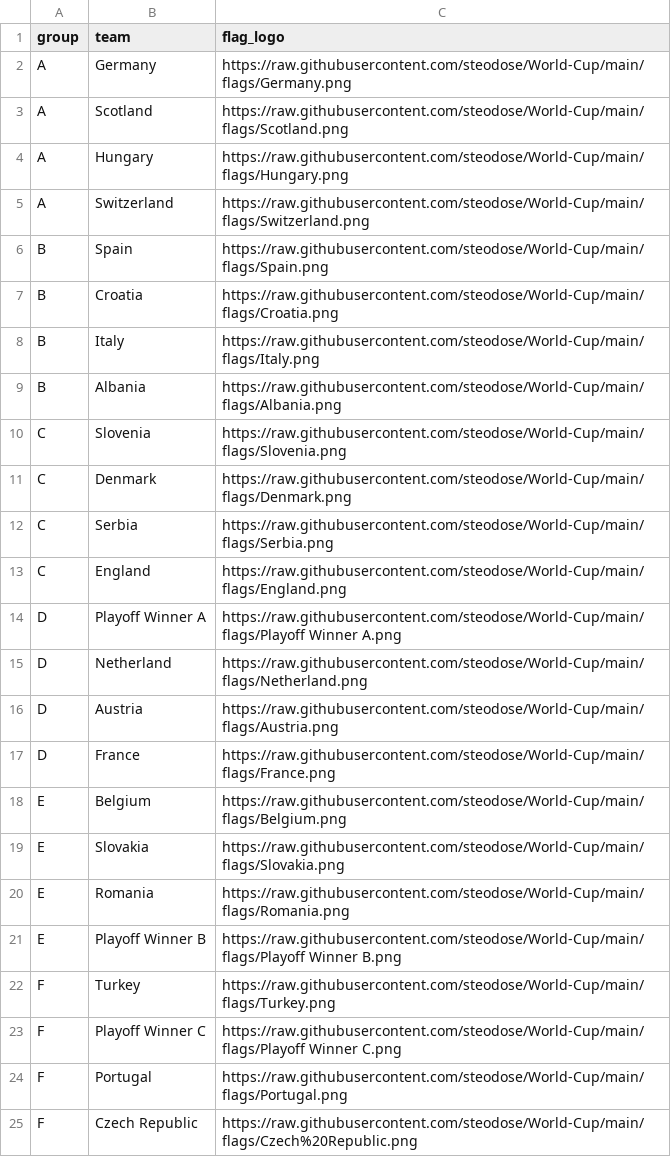
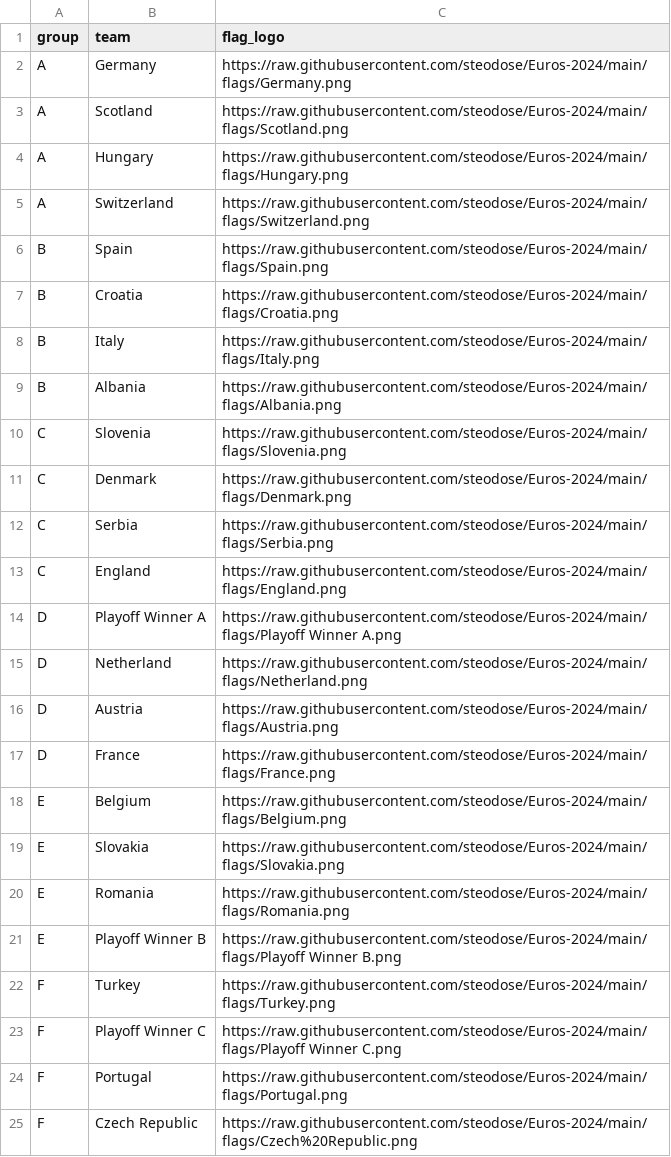
Before and after one commit to steodose/Euros-2024, a CSV file: team_mapping.csv, drawn as a sheet.

Commit message:
Update flags

```diff
--- a/team_mapping.csv
+++ b/team_mapping.csv
@@ -1,25 +1,25 @@
 group,team,flag_logo
-A,Germany,https://raw.githubusercontent.com/steodose/World-Cup/main/flags/Germany.png
-A,Scotland,https://raw.githubusercontent.com/steodose/World-Cup/main/flags/Scotland.png
-A,Hungary,https://raw.githubusercontent.com/steodose/World-Cup/main/flags/Hungary.png
-A,Switzerland,https://raw.githubusercontent.com/steodose/World-Cup/main/flags/Switzerland.png
-B,Spain,https://raw.githubusercontent.com/steodose/World-Cup/main/flags/Spain.png
-B,Croatia,https://raw.githubusercontent.com/steodose/World-Cup/main/flags/Croatia.png
-B,Italy,https://raw.githubusercontent.com/steodose/World-Cup/main/flags/Italy.png
-B,Albania,https://raw.githubusercontent.com/steodose/World-Cup/main/flags/Albania.png
-C,Slovenia,https://raw.githubusercontent.com/steodose/World-Cup/main/flags/Slovenia.png
-C,Denmark,https://raw.githubusercontent.com/steodose/World-Cup/main/flags/Denmark.png
-C,Serbia,https://raw.githubusercontent.com/steodose/World-Cup/main/flags/Serbia.png
-C,England,https://raw.githubusercontent.com/steodose/World-Cup/main/flags/England.png
-D,Playoff Winner A,https://raw.githubusercontent.com/steodose/World-Cup/main/flags/Playoff Winner A.png
-D,Netherland,https://raw.githubusercontent.com/steodose/World-Cup/main/flags/Netherland.png
-D,Austria,https://raw.githubusercontent.com/steodose/World-Cup/main/flags/Austria.png
-D,France,https://raw.githubusercontent.com/steodose/World-Cup/main/flags/France.png
-E,Belgium,https://raw.githubusercontent.com/steodose/World-Cup/main/flags/Belgium.png
-E,Slovakia,https://raw.githubusercontent.com/steodose/World-Cup/main/flags/Slovakia.png
-E,Romania,https://raw.githubusercontent.com/steodose/World-Cup/main/flags/Romania.png
-E,Playoff Winner B,https://raw.githubusercontent.com/steodose/World-Cup/main/flags/Playoff Winner B.png
-F,Turkey,https://raw.githubusercontent.com/steodose/World-Cup/main/flags/Turkey.png
-F,Playoff Winner C,https://raw.githubusercontent.com/steodose/World-Cup/main/flags/Playoff Winner C.png
-F,Portugal,https://raw.githubusercontent.com/steodose/World-Cup/main/flags/Portugal.png
-F,Czech Republic,https://raw.githubusercontent.com/steodose/World-Cup/main/flags/Czech%20Republic.png
+A,Germany,https://raw.githubusercontent.com/steodose/Euros-2024/main/flags/Germany.png
+A,Scotland,https://raw.githubusercontent.com/steodose/Euros-2024/main/flags/Scotland.png
+A,Hungary,https://raw.githubusercontent.com/steodose/Euros-2024/main/flags/Hungary.png
+A,Switzerland,https://raw.githubusercontent.com/steodose/Euros-2024/main/flags/Switzerland.png
+B,Spain,https://raw.githubusercontent.com/steodose/Euros-2024/main/flags/Spain.png
+B,Croatia,https://raw.githubusercontent.com/steodose/Euros-2024/main/flags/Croatia.png
+B,Italy,https://raw.githubusercontent.com/steodose/Euros-2024/main/flags/Italy.png
+B,Albania,https://raw.githubusercontent.com/steodose/Euros-2024/main/flags/Albania.png
+C,Slovenia,https://raw.githubusercontent.com/steodose/Euros-2024/main/flags/Slovenia.png
+C,Denmark,https://raw.githubusercontent.com/steodose/Euros-2024/main/flags/Denmark.png
+C,Serbia,https://raw.githubusercontent.com/steodose/Euros-2024/main/flags/Serbia.png
+C,England,https://raw.githubusercontent.com/steodose/Euros-2024/main/flags/England.png
+D,Playoff Winner A,https://raw.githubusercontent.com/steodose/Euros-2024/main/flags/Playoff Winner A.png
+D,Netherland,https://raw.githubusercontent.com/steodose/Euros-2024/main/flags/Netherland.png
+D,Austria,https://raw.githubusercontent.com/steodose/Euros-2024/main/flags/Austria.png
+D,France,https://raw.githubusercontent.com/steodose/Euros-2024/main/flags/France.png
+E,Belgium,https://raw.githubusercontent.com/steodose/Euros-2024/main/flags/Belgium.png
+E,Slovakia,https://raw.githubusercontent.com/steodose/Euros-2024/main/flags/Slovakia.png
+E,Romania,https://raw.githubusercontent.com/steodose/Euros-2024/main/flags/Romania.png
+E,Playoff Winner B,https://raw.githubusercontent.com/steodose/Euros-2024/main/flags/Playoff Winner B.png
+F,Turkey,https://raw.githubusercontent.com/steodose/Euros-2024/main/flags/Turkey.png
+F,Playoff Winner C,https://raw.githubusercontent.com/steodose/Euros-2024/main/flags/Playoff Winner C.png
+F,Portugal,https://raw.githubusercontent.com/steodose/Euros-2024/main/flags/Portugal.png
+F,Czech Republic,https://raw.githubusercontent.com/steodose/Euros-2024/main/flags/Czech%20Republic.png
```
